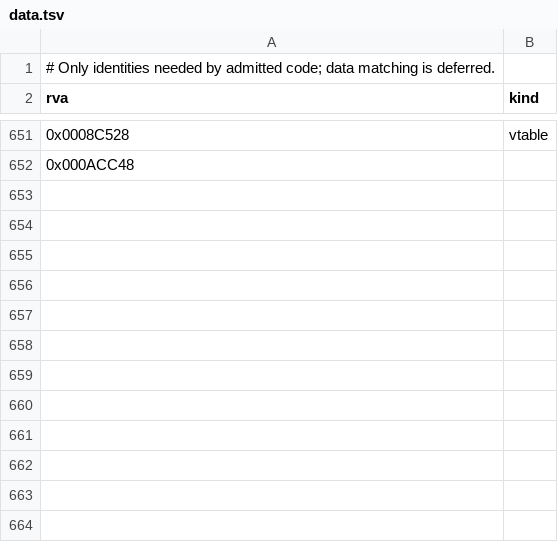
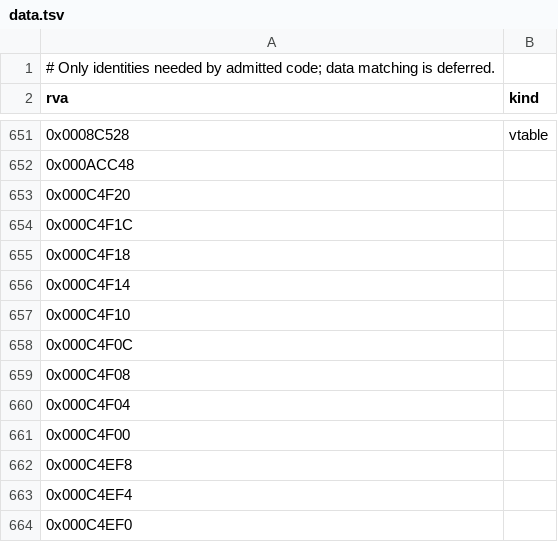
Before and after one commit to sushi-shi/homm1-decomp, a TSV file: config/retail/data.tsv, drawn as a sheet; only a part is shown, gaps mark what is left out; the diff names each change by its address in the sheet, - before the commit and + after, or states it on an @@ line.

```diff
--- a/config/retail/data.tsv
+++ b/config/retail/data.tsv
+row 653: 0x000C4F20
+row 654: 0x000C4F1C
+row 655: 0x000C4F18
+row 656: 0x000C4F14
+row 657: 0x000C4F10
+row 658: 0x000C4F0C
+row 659: 0x000C4F08
+row 660: 0x000C4F04
+row 661: 0x000C4F00
+row 662: 0x000C4EF8
+row 663: 0x000C4EF4
+row 664: 0x000C4EF0
```
Also changed, not shown: 1 other file.
